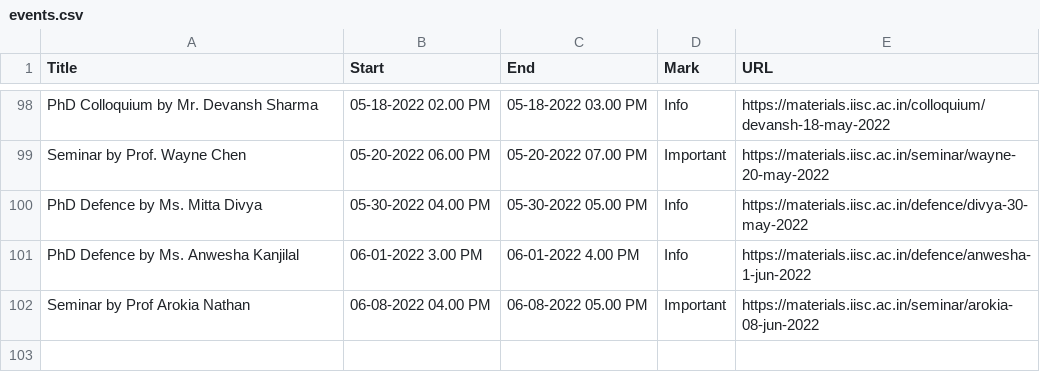
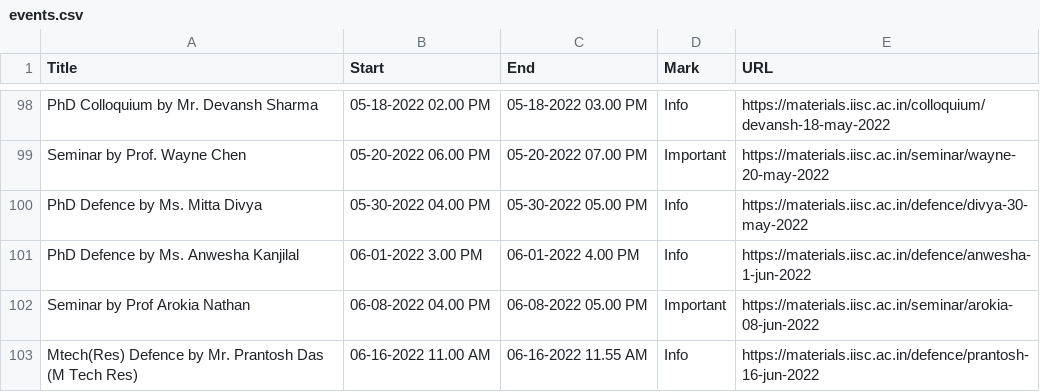
Before and after one commit to mte-iisc/materials-iisc, a CSV file: _site/events/events.csv, drawn as a sheet; only a part is shown, gaps mark what is left out; the diff names each change by its address in the sheet, - before the commit and + after, or states it on an @@ line.

```diff
--- a/_site/events/events.csv
+++ b/_site/events/events.csv
+row 103: Mtech(Res) Defence by Mr. Prantosh Das (M Tech Res) | 06-16-2022 11.00 AM | 06-16-2022 11.55 AM | Info | https://materials.iisc.ac.in/defence/prantosh-16-jun-2022
```
Also changed, not shown: events/events.csv, 14 other files.
